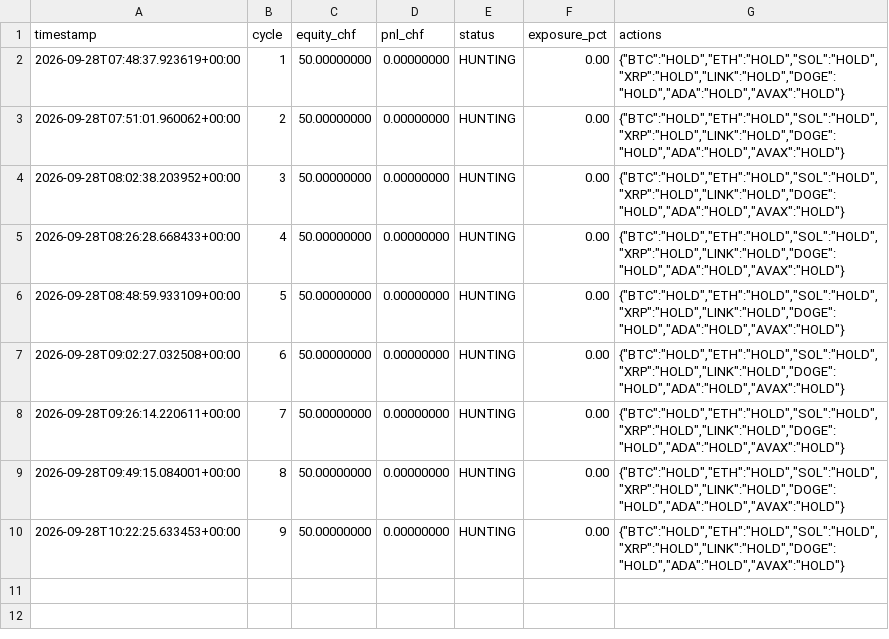
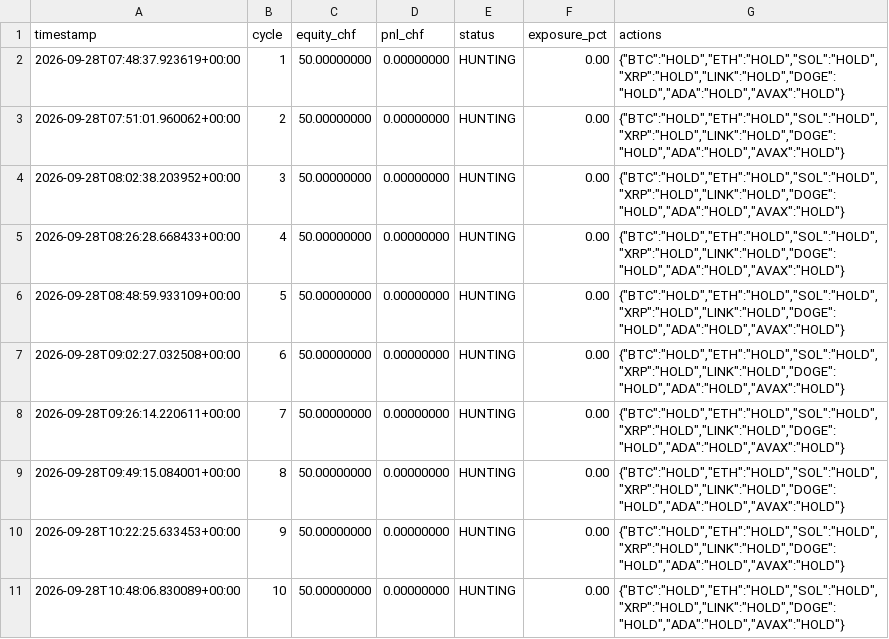
Before and after one commit to quitopiso-sys/agent001-test, a CSV file: cycles003.csv, drawn as a sheet; the diff names each change by its address in the sheet, - before the commit and + after, or states it on an @@ line.

Commit message:
AGENT-003 cycle 2026-09-28 10:48 UTC

```diff
--- a/cycles003.csv
+++ b/cycles003.csv
+row 11: 2026-09-28T10:48:06.830089+00:00 | 10 | 50.00000000 | 0.00000000 | HUNTING | 0.00 | {"BTC":"HOLD","ETH":"HOLD","SOL":"HOLD","XRP":"HOLD","LINK":"HOLD","DOGE":"HOLD","ADA":"HOLD","AVAX":"HOLD"}
```
Also changed, not shown: 4 other files.
